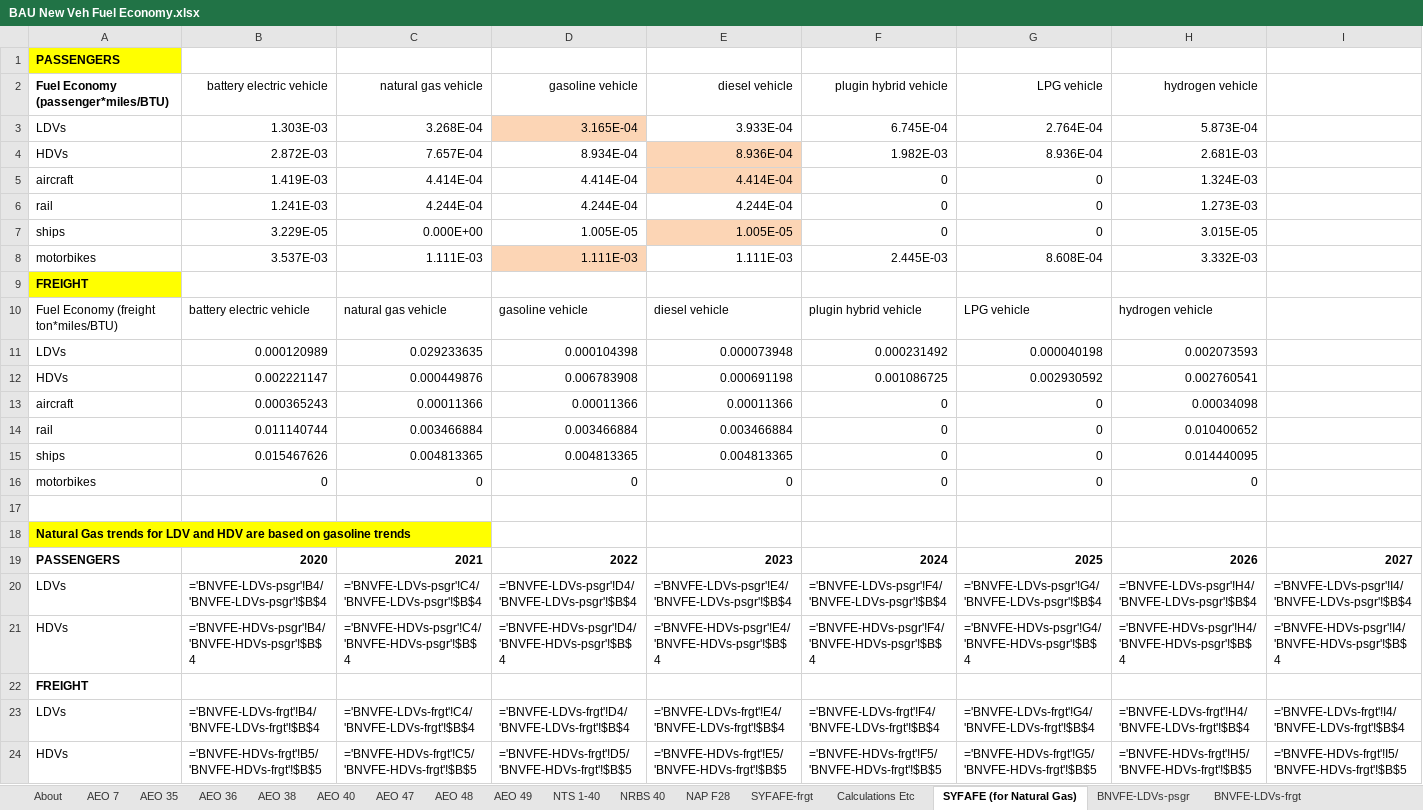
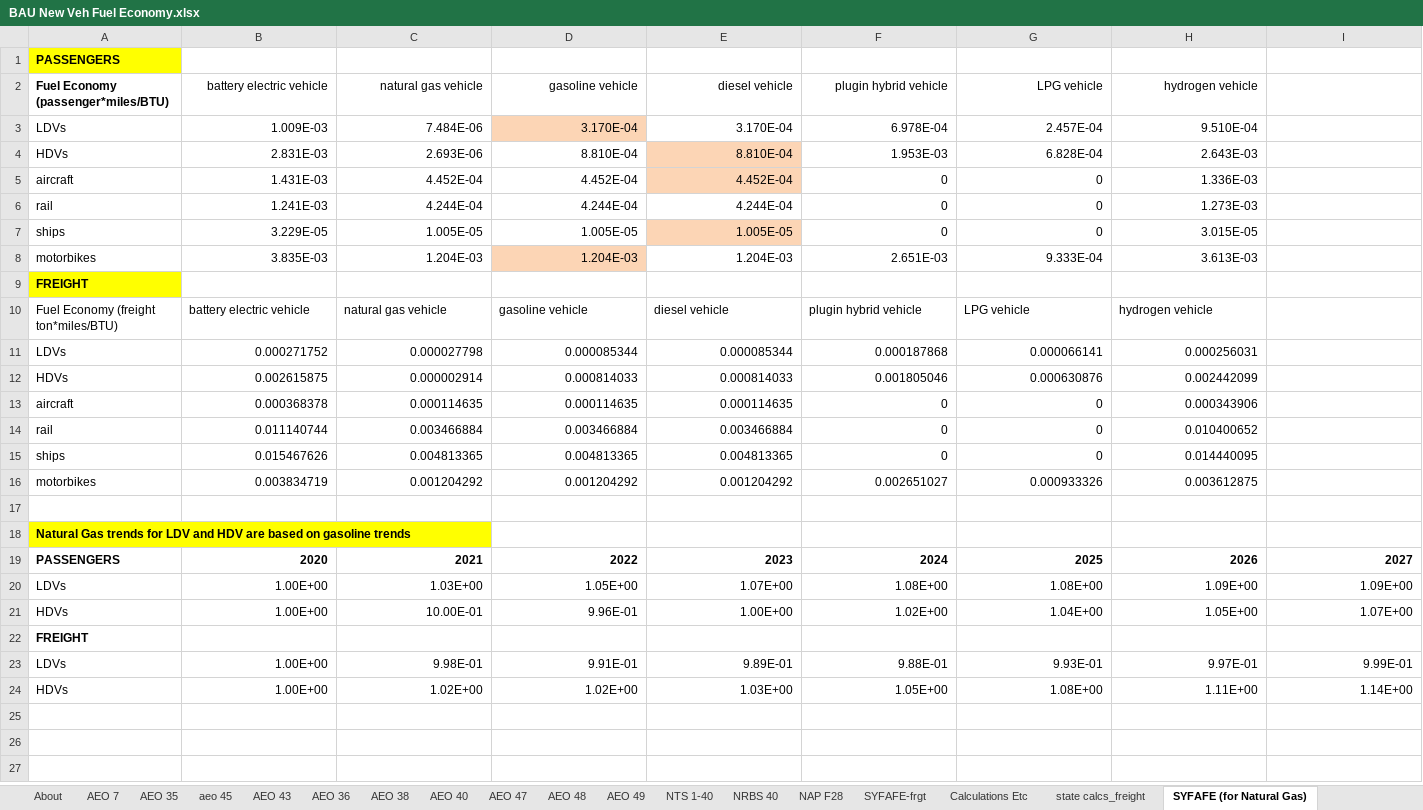
Before and after one commit to EnergyInnovation/eps-newhampshire, an Excel workbook: InputData/trans/BNVFE/BAU New Veh Fuel Economy.xlsx, sheet SYFAFE (for Natural Gas), drawn as a sheet; only a part is shown; values as stored, in another font and other column widths than the file's, no borders; formulas without a stored value are shown as written; removed rows and columns are numbered as before the commit, all else as after; rows hold the shown columns only; the diff names each change by its address in the sheet, - before the commit and + after, or states it on an @@ line.

```diff
--- a/InputData/trans/BNVFE/BAU New Veh Fuel Economy.xlsx (sheet SYFAFE (for Natural Gas))
+++ b/InputData/trans/BNVFE/BAU New Veh Fuel Economy.xlsx (sheet SYFAFE (for Natural Gas))
+sheet tab: aeo 45
+sheet tab: AEO 43
+sheet tab: state calcs_freight
-row 3: LDVs | 1.303E-03 | 3.268E-04 | 3.165E-04 | 3.933E-04 | 6.745E-04 | 2.764E-04 | 5.873E-04
-row 4: HDVs | 2.872E-03 | 7.657E-04 | 8.934E-04 | 8.936E-04 | 1.982E-03 | 8.936E-04 | 2.681E-03
+row 3: LDVs | 1.009E-03 | 7.484E-06 | 3.170E-04 | 3.170E-04 | 6.978E-04 | 2.457E-04 | 9.510E-04
+row 4: HDVs | 2.831E-03 | 2.693E-06 | 8.810E-04 | 8.810E-04 | 1.953E-03 | 6.828E-04 | 2.643E-03
-B5 (battery electric vehicle): 1.419E-03
+B5 (battery electric vehicle): 1.431E-03
-C5 (natural gas vehicle): 4.414E-04
+C5 (natural gas vehicle): 4.452E-04
-D5 (gasoline vehicle): 4.414E-04
+D5 (gasoline vehicle): 4.452E-04
-E5 (diesel vehicle): 4.414E-04
+E5 (diesel vehicle): 4.452E-04
-H5 (hydrogen vehicle): 1.324E-03
+H5 (hydrogen vehicle): 1.336E-03
-C7 (natural gas vehicle): 0.000E+00
+C7 (natural gas vehicle): 1.005E-05
-row 8: motorbikes | 3.537E-03 | 1.111E-03 | 1.111E-03 | 1.111E-03 | 2.445E-03 | 8.608E-04 | 3.332E-03
+row 8: motorbikes | 3.835E-03 | 1.204E-03 | 1.204E-03 | 1.204E-03 | 2.651E-03 | 9.333E-04 | 3.613E-03
-row 11: LDVs | 0.000120989 | 0.029233635 | 0.000104398 | 0.000073948 | 0.000231492 | 0.000040198 | 0.002073593
-row 12: HDVs | 0.002221147 | 0.000449876 | 0.006783908 | 0.000691198 | 0.001086725 | 0.002930592 | 0.002760541
+row 11: LDVs | 0.000271752 | 0.000027798 | 0.000085344 | 0.000085344 | 0.000187868 | 0.000066141 | 0.000256031
+row 12: HDVs | 0.002615875 | 0.000002914 | 0.000814033 | 0.000814033 | 0.001805046 | 0.000630876 | 0.002442099
-B13 (battery electric vehicle): 0.000365243
+B13 (battery electric vehicle): 0.000368378
-C13 (natural gas vehicle): 0.00011366
+C13 (natural gas vehicle): 0.000114635
-D13 (gasoline vehicle): 0.00011366
+D13 (gasoline vehicle): 0.000114635
-E13 (diesel vehicle): 0.00011366
+E13 (diesel vehicle): 0.000114635
-H13 (hydrogen vehicle): 0.00034098
+H13 (hydrogen vehicle): 0.000343906
-row 16: motorbikes | 0 | 0 | 0 | 0 | 0 | 0 | 0
+row 16: motorbikes | 0.003834719 | 0.001204292 | 0.001204292 | 0.001204292 | 0.002651027 | 0.000933326 | 0.003612875
-row 20: LDVs | ='BNVFE-LDVs-psgr'!B4/'BNVFE-LDVs-psgr'!$B$4 | ='BNVFE-LDVs-psgr'!C4/'BNVFE-LDVs-psgr'!$B$4 | ='BNVFE-LDVs-psgr'!D4/'BNVFE-LDVs-psgr'!$B$4 | ='BNVFE-LDVs-psgr'!E4/'BNVFE-LDVs-psgr'!$B$4 | ='BNVFE-LDVs-psgr'!F4/'BNVFE-LDVs-psgr'!$B$4 | ='BNVFE-LDVs-psgr'!G4/'BNVFE-LDVs-psgr'!$B$4 | ='BNVFE-LDVs-psgr'!H4/'BNVFE-LDVs-psgr'!$B$4 | ='BNVFE-LDVs-psgr'!I4/'BNVFE-LDVs-psgr'!$B$4
-row 21: HDVs | ='BNVFE-HDVs-psgr'!B4/'BNVFE-HDVs-psgr'!$B$4 | ='BNVFE-HDVs-psgr'!C4/'BNVFE-HDVs-psgr'!$B$4 | ='BNVFE-HDVs-psgr'!D4/'BNVFE-HDVs-psgr'!$B$4 | ='BNVFE-HDVs-psgr'!E4/'BNVFE-HDVs-psgr'!$B$4 | ='BNVFE-HDVs-psgr'!F4/'BNVFE-HDVs-psgr'!$B$4 | ='BNVFE-HDVs-psgr'!G4/'BNVFE-HDVs-psgr'!$B$4 | ='BNVFE-HDVs-psgr'!H4/'BNVFE-HDVs-psgr'!$B$4 | ='BNVFE-HDVs-psgr'!I4/'BNVFE-HDVs-psgr'!$B$4
+row 20: LDVs | 1.00E+00 | 1.03E+00 | 1.05E+00 | 1.07E+00 | 1.08E+00 | 1.08E+00 | 1.09E+00 | 1.09E+00
+row 21: HDVs | 1.00E+00 | 10.00E-01 | 9.96E-01 | 1.00E+00 | 1.02E+00 | 1.04E+00 | 1.05E+00 | 1.07E+00
-row 23: LDVs | ='BNVFE-LDVs-frgt'!B4/'BNVFE-LDVs-frgt'!$B$4 | ='BNVFE-LDVs-frgt'!C4/'BNVFE-LDVs-frgt'!$B$4 | ='BNVFE-LDVs-frgt'!D4/'BNVFE-LDVs-frgt'!$B$4 | ='BNVFE-LDVs-frgt'!E4/'BNVFE-LDVs-frgt'!$B$4 | ='BNVFE-LDVs-frgt'!F4/'BNVFE-LDVs-frgt'!$B$4 | ='BNVFE-LDVs-frgt'!G4/'BNVFE-LDVs-frgt'!$B$4 | ='BNVFE-LDVs-frgt'!H4/'BNVFE-LDVs-frgt'!$B$4 | ='BNVFE-LDVs-frgt'!I4/'BNVFE-LDVs-frgt'!$B$4
-row 24: HDVs | ='BNVFE-HDVs-frgt'!B5/'BNVFE-HDVs-frgt'!$B$5 | ='BNVFE-HDVs-frgt'!C5/'BNVFE-HDVs-frgt'!$B$5 | ='BNVFE-HDVs-frgt'!D5/'BNVFE-HDVs-frgt'!$B$5 | ='BNVFE-HDVs-frgt'!E5/'BNVFE-HDVs-frgt'!$B$5 | ='BNVFE-HDVs-frgt'!F5/'BNVFE-HDVs-frgt'!$B$5 | ='BNVFE-HDVs-frgt'!G5/'BNVFE-HDVs-frgt'!$B$5 | ='BNVFE-HDVs-frgt'!H5/'BNVFE-HDVs-frgt'!$B$5 | ='BNVFE-HDVs-frgt'!I5/'BNVFE-HDVs-frgt'!$B$5
+row 23: LDVs | 1.00E+00 | 9.98E-01 | 9.91E-01 | 9.89E-01 | 9.88E-01 | 9.93E-01 | 9.97E-01 | 9.99E-01
+row 24: HDVs | 1.00E+00 | 1.02E+00 | 1.02E+00 | 1.03E+00 | 1.05E+00 | 1.08E+00 | 1.11E+00 | 1.14E+00
```
Also changed, not shown: sheet AEO 49, sheet Calculations Etc, sheet BNVFE_data for BHNVFEAL, sheet BNVFE-LDVs-frgt, sheet BNVFE-HDVs-psgr, sheet BNVFE-HDVs-frgt, 10 more sheets, hidden cells, charts or pictures, InputData/trans/BHNVFEAL/BAU Historical New Veh Fuel Economy After Lifetime.xlsx, InputData/trans/SYFAFE/Start Year Fleet Avg Fuel Economy.xlsx, 55 other files.
